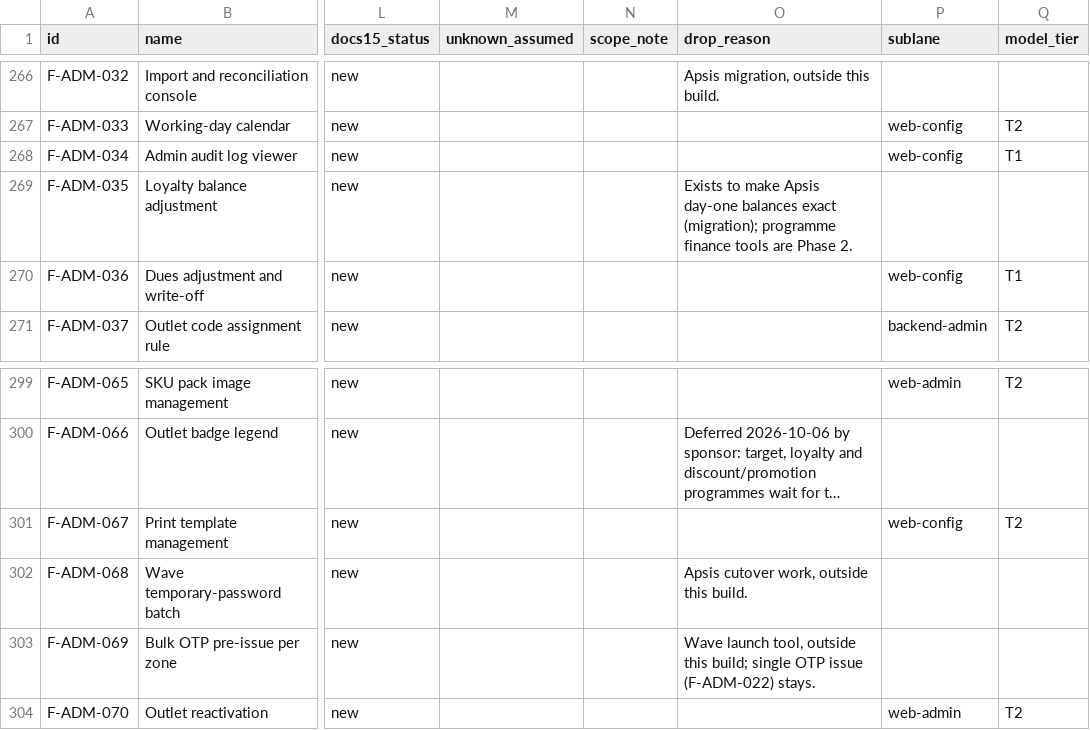
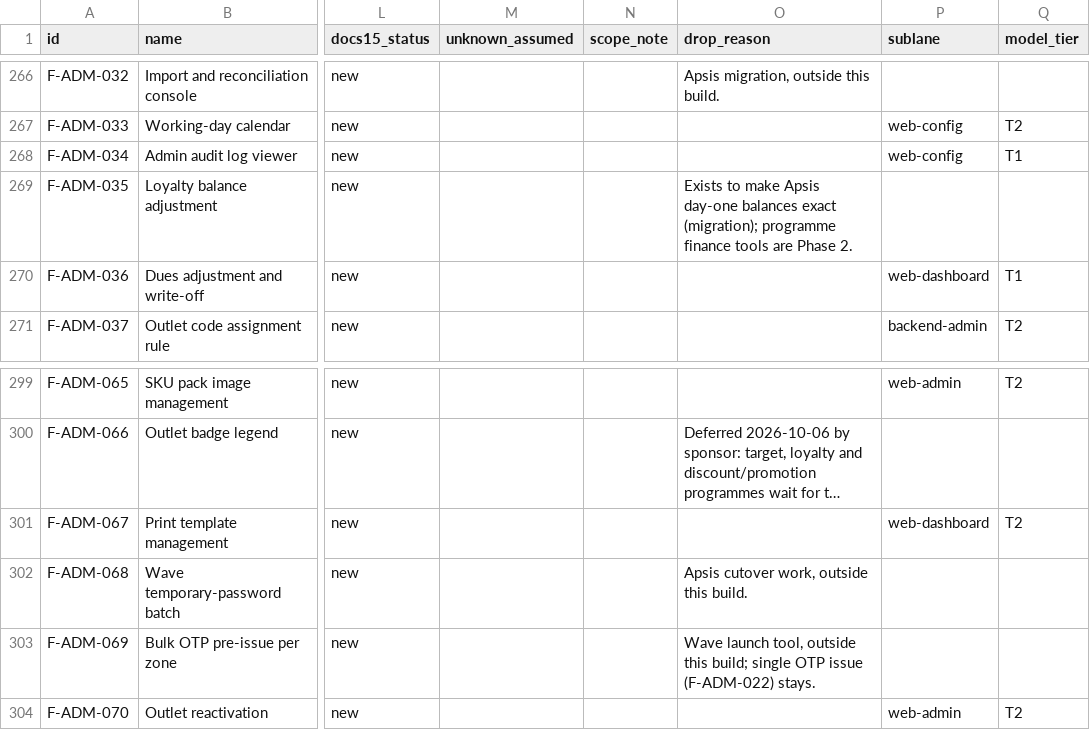
Before and after one commit to asefameerador96-ctrl/Aron-Pro-Max, a CSV file: docs/25-build-backlog.csv, drawn as a sheet; only a part is shown, gaps mark what is left out; long unchanged cells end in …; the diff covers the shown part only; the diff names each change by its address in the sheet, - before the commit and + after, or states it on an @@ line.

```diff
--- a/docs/25-build-backlog.csv
+++ b/docs/25-build-backlog.csv
-P270 (sublane): web-config
+P270 (sublane): web-dashboard
-P301 (sublane): web-config
+P301 (sublane): web-dashboard
```
Also changed, not shown: 10 edited cells elsewhere in this file, 1 other file.
